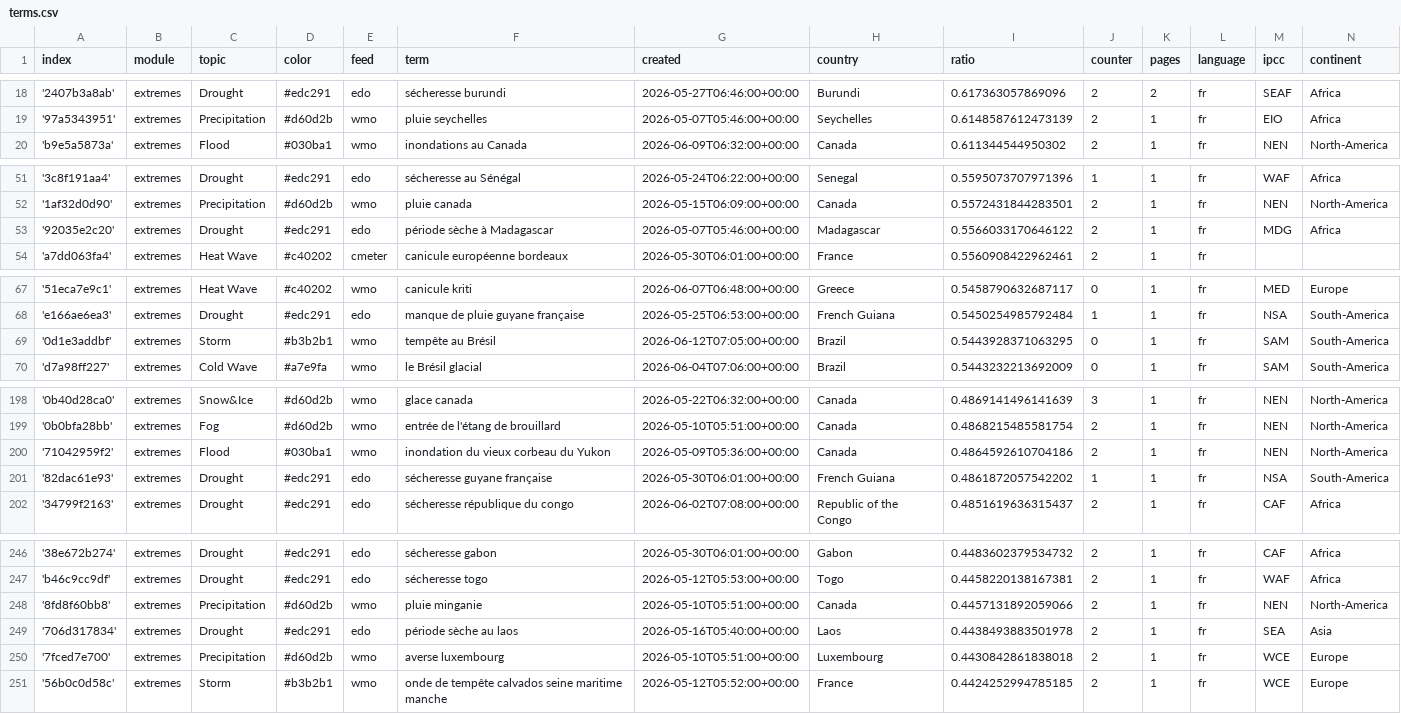
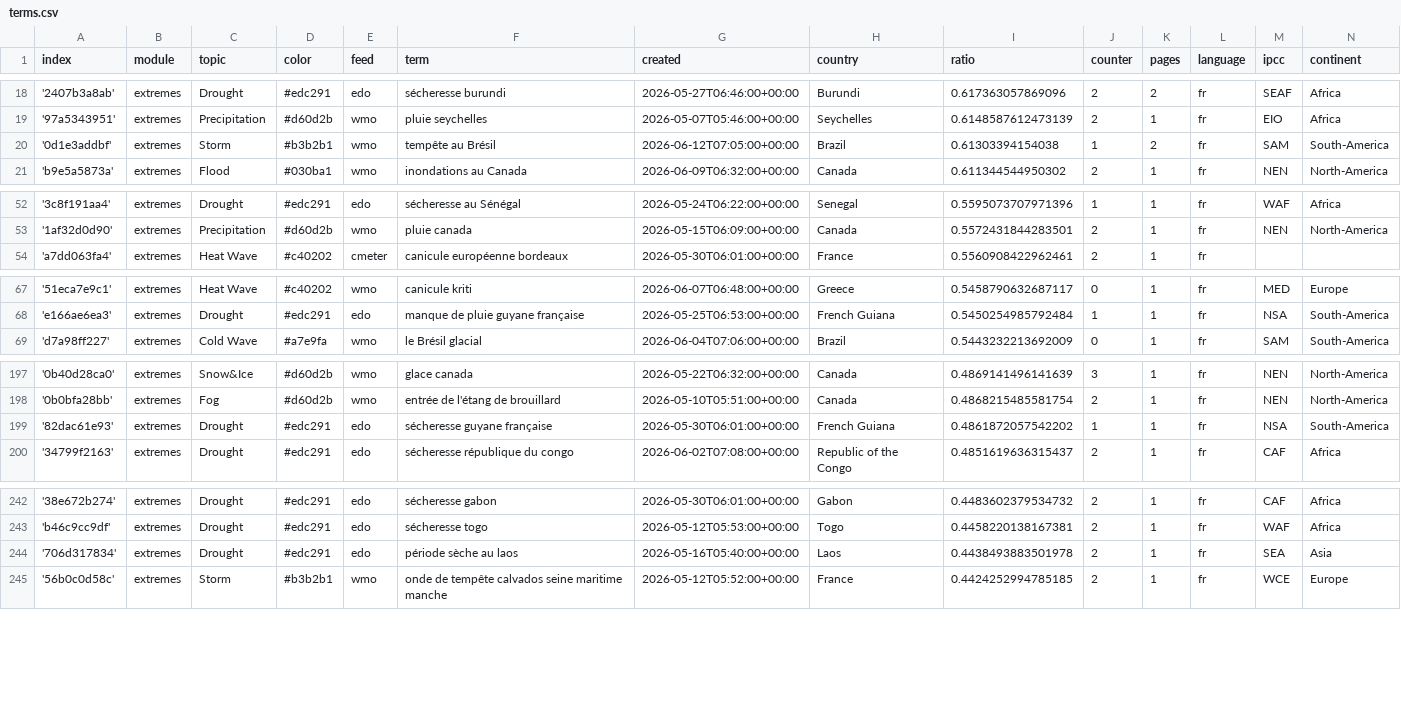
Before and after one commit to TinoH91news/frenchExtremes, a CSV file: terms.csv, drawn as a sheet; only a part is shown, gaps mark what is left out; the diff covers the shown part only.

```diff
--- a/terms.csv
+++ b/terms.csv
@@ -19,2 +19,3 @@ index,module,topic,color,feed,term,created,country,ratio,counter,pages,language,
 '97a5343951',extremes,Precipitation,#d60d2b,wmo,pluie seychelles,2026-05-07T05:46:00+00:00,Seychelles,0.6148587612473139,2,1,fr,EIO,Africa
+'0d1e3addbf',extremes,Storm,#b3b2b1,wmo,tempête au Brésil,2026-06-12T07:05:00+00:00,Brazil,0.61303394154038,1,2,fr,SAM,South-America
 'b9e5a5873a',extremes,Flood,#030ba1,wmo,inondations au Canada,2026-06-09T06:32:00+00:00,Canada,0.611344544950302,2,1,fr,NEN,North-America
@@ -52,3 +53,2 @@ index,module,topic,color,feed,term,created,country,ratio,counter,pages,language,
 '1af32d0d90',extremes,Precipitation,#d60d2b,wmo,pluie canada,2026-05-15T06:09:00+00:00,Canada,0.5572431844283501,2,1,fr,NEN,North-America
-'92035e2c20',extremes,Drought,#edc291,edo,période sèche à Madagascar,2026-05-07T05:46:00+00:00,Madagascar,0.5566033170646122,2,1,fr,MDG,Africa
 'a7dd063fa4',extremes,Heat Wave,#c40202,cmeter,canicule européenne bordeaux,2026-05-30T06:01:00+00:00,France,0.5560908422962461,2,1,fr,,
@@ -68,3 +68,2 @@ index,module,topic,color,feed,term,created,country,ratio,counter,pages,language,
 'e166ae6ea3',extremes,Drought,#edc291,edo,manque de pluie guyane française,2026-05-25T06:53:00+00:00,French Guiana,0.5450254985792484,1,1,fr,NSA,South-America
-'0d1e3addbf',extremes,Storm,#b3b2b1,wmo,tempête au Brésil,2026-06-12T07:05:00+00:00,Brazil,0.5443928371063295,0,1,fr,SAM,South-America
 'd7a98ff227',extremes,Cold Wave,#a7e9fa,wmo,le Brésil glacial,2026-06-04T07:06:00+00:00,Brazil,0.5443232213692009,0,1,fr,SAM,South-America
@@ -199,3 +198,2 @@ index,module,topic,color,feed,term,created,country,ratio,counter,pages,language,
 '0b0bfa28bb',extremes,Fog,#d60d2b,wmo,entrée de l'étang de brouillard,2026-05-10T05:51:00+00:00,Canada,0.4868215485581754,2,1,fr,NEN,North-America
-'71042959f2',extremes,Flood,#030ba1,wmo,inondation du vieux corbeau du Yukon,2026-05-09T05:36:00+00:00,Canada,0.4864592610704186,2,1,fr,NEN,North-America
 '82dac61e93',extremes,Drought,#edc291,edo,sécheresse guyane française,2026-05-30T06:01:00+00:00,French Guiana,0.4861872057542202,1,1,fr,NSA,South-America
@@ -247,5 +243,3 @@ index,module,topic,color,feed,term,created,country,ratio,counter,pages,language,
 'b46c9cc9df',extremes,Drought,#edc291,edo,sécheresse togo,2026-05-12T05:53:00+00:00,Togo,0.4458220138167381,2,1,fr,WAF,Africa
-'8fd8f60bb8',extremes,Precipitation,#d60d2b,wmo,pluie minganie,2026-05-10T05:51:00+00:00,Canada,0.4457131892059066,2,1,fr,NEN,North-America
 '706d317834',extremes,Drought,#edc291,edo,période sèche au laos,2026-05-16T05:40:00+00:00,Laos,0.4438493883501978,2,1,fr,SEA,Asia
-'7fced7e700',extremes,Precipitation,#d60d2b,wmo,averse luxembourg,2026-05-10T05:51:00+00:00,Luxembourg,0.4430842861838018,2,1,fr,WCE,Europe
 '56b0c0d58c',extremes,Storm,#b3b2b1,wmo,onde de tempête calvados seine maritime manche,2026-05-12T05:52:00+00:00,France,0.4424252994785185,2,1,fr,WCE,Europe
```
Also changed, not shown: 2 removed rows elsewhere in this file, cxsv/news_2026_06.csv.
